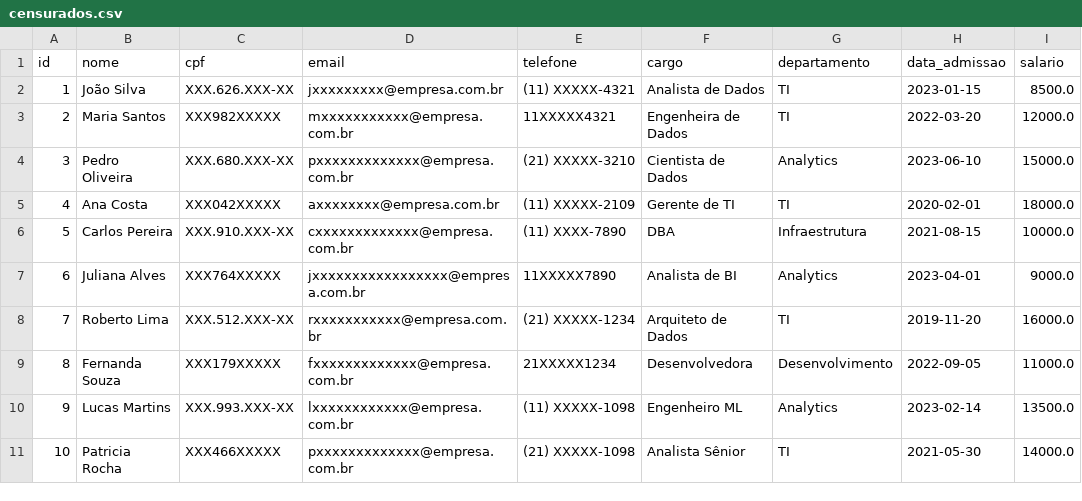
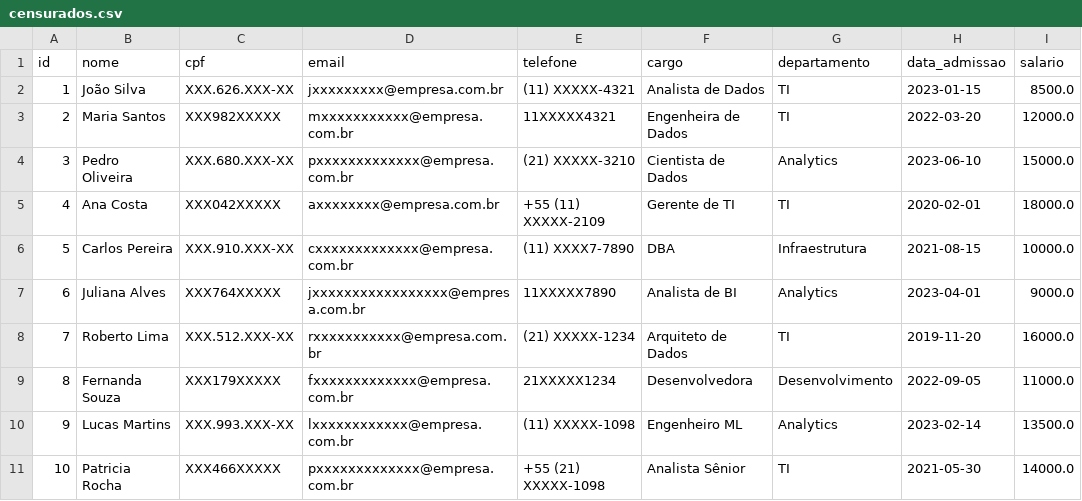
Before and after one commit to yurivski/anonbr, a CSV file: exemples/anonymized_data/censurados.csv, drawn as a sheet.

Commit message:
refactor(telefone): alinhar mascaramento com três níveis (alto, baixo, padrão)
Remove _validar: detecta pelo padrão regex sem validação adicional,
Refatora detectar: busca direta via regex,
Refatora mascarar: implementa três níveis (alto, baixo, padrão),
Renomeia nível 'minimo' para 'baixo' por consistência com CPF e email,
Atualiza testes para nova lógica.

```diff
--- a/exemples/anonymized_data/censurados.csv
+++ b/exemples/anonymized_data/censurados.csv
@@ -4,4 +4,4 @@ id,nome,cpf,email,telefone,cargo,departamento,data_admissao,salario
 3,Pedro Oliveira,XXX.680.XXX-XX,pxxxxxxxxxxxxx@empresa.com.br,(21) XXXXX-3210,Cientista de Dados,Analytics,2023-06-10,15000.0
-4,Ana Costa,XXX042XXXXX,axxxxxxxx@empresa.com.br,(11) XXXXX-2109,Gerente de TI,TI,2020-02-01,18000.0
-5,Carlos Pereira,XXX.910.XXX-XX,cxxxxxxxxxxxxx@empresa.com.br,(11) XXXX-7890,DBA,Infraestrutura,2021-08-15,10000.0
+4,Ana Costa,XXX042XXXXX,axxxxxxxx@empresa.com.br,+55 (11) XXXXX-2109,Gerente de TI,TI,2020-02-01,18000.0
+5,Carlos Pereira,XXX.910.XXX-XX,cxxxxxxxxxxxxx@empresa.com.br,(11) XXXX7-7890,DBA,Infraestrutura,2021-08-15,10000.0
 6,Juliana Alves,XXX764XXXXX,jxxxxxxxxxxxxxxxxx@empresa.com.br,11XXXXX7890,Analista de BI,Analytics,2023-04-01,9000.0
@@ -10,2 +10,2 @@ id,nome,cpf,email,telefone,cargo,departamento,data_admissao,salario
 9,Lucas Martins,XXX.993.XXX-XX,lxxxxxxxxxxxx@empresa.com.br,(11) XXXXX-1098,Engenheiro ML,Analytics,2023-02-14,13500.0
-10,Patricia Rocha,XXX466XXXXX,pxxxxxxxxxxxxx@empresa.com.br,(21) XXXXX-1098,Analista Sênior,TI,2021-05-30,14000.0
+10,Patricia Rocha,XXX466XXXXX,pxxxxxxxxxxxxx@empresa.com.br,+55 (21) XXXXX-1098,Analista Sênior,TI,2021-05-30,14000.0
```
Also changed, not shown: 1 other file.
